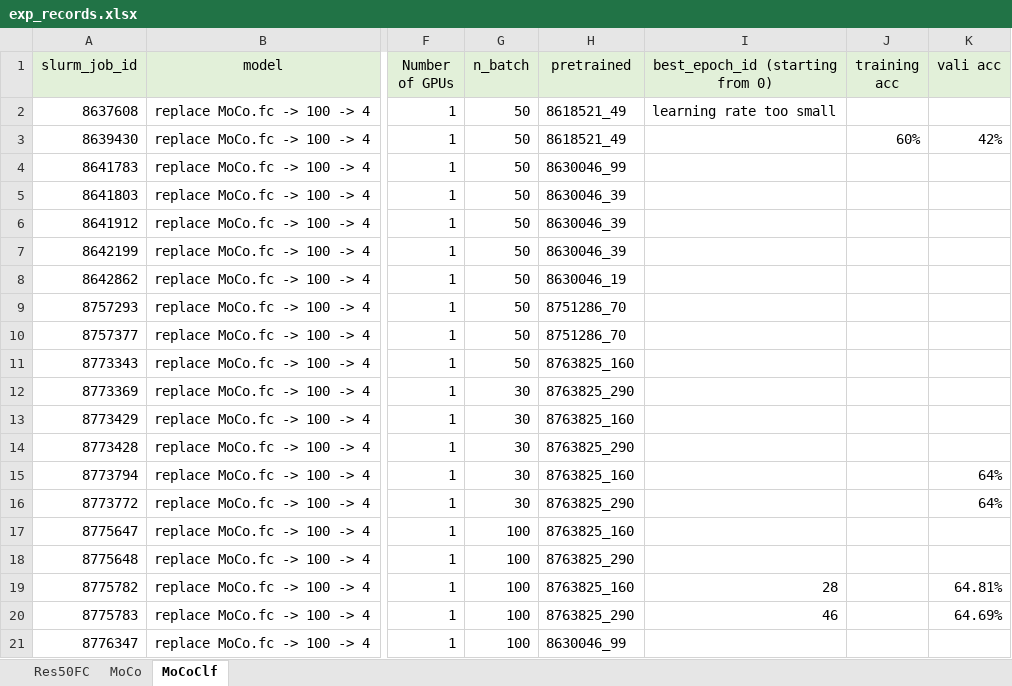
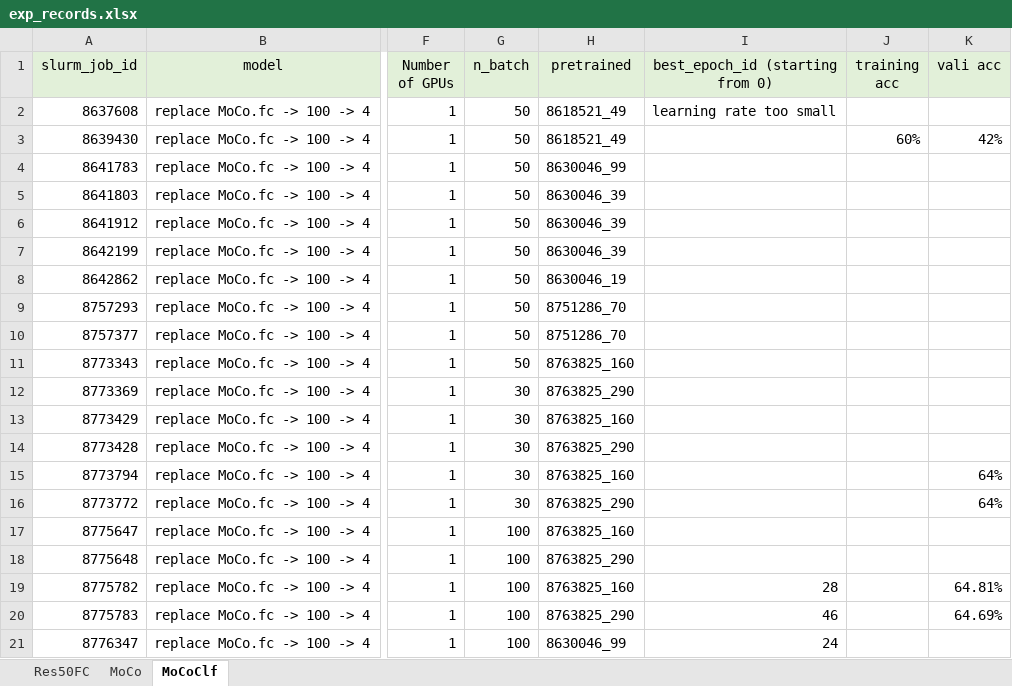
Before and after one commit to lin-bo/AutoLTS, an Excel workbook: res/exp_records.xlsx, sheet MoCoClf, drawn as a sheet; only a part is shown, gaps mark what is left out; values as stored, in another font and other column widths than the file's, no borders; the diff names each change by its address in the sheet, - before the commit and + after, or states it on an @@ line.

```diff
--- a/res/exp_records.xlsx (sheet MoCoClf)
+++ b/res/exp_records.xlsx (sheet MoCoClf)
-I21 (best_epoch_id (starting from 0)): (empty)
+I21 (best_epoch_id (starting from 0)): 24
```
Also changed, not shown: sheet Res50FC, 5 other files.
